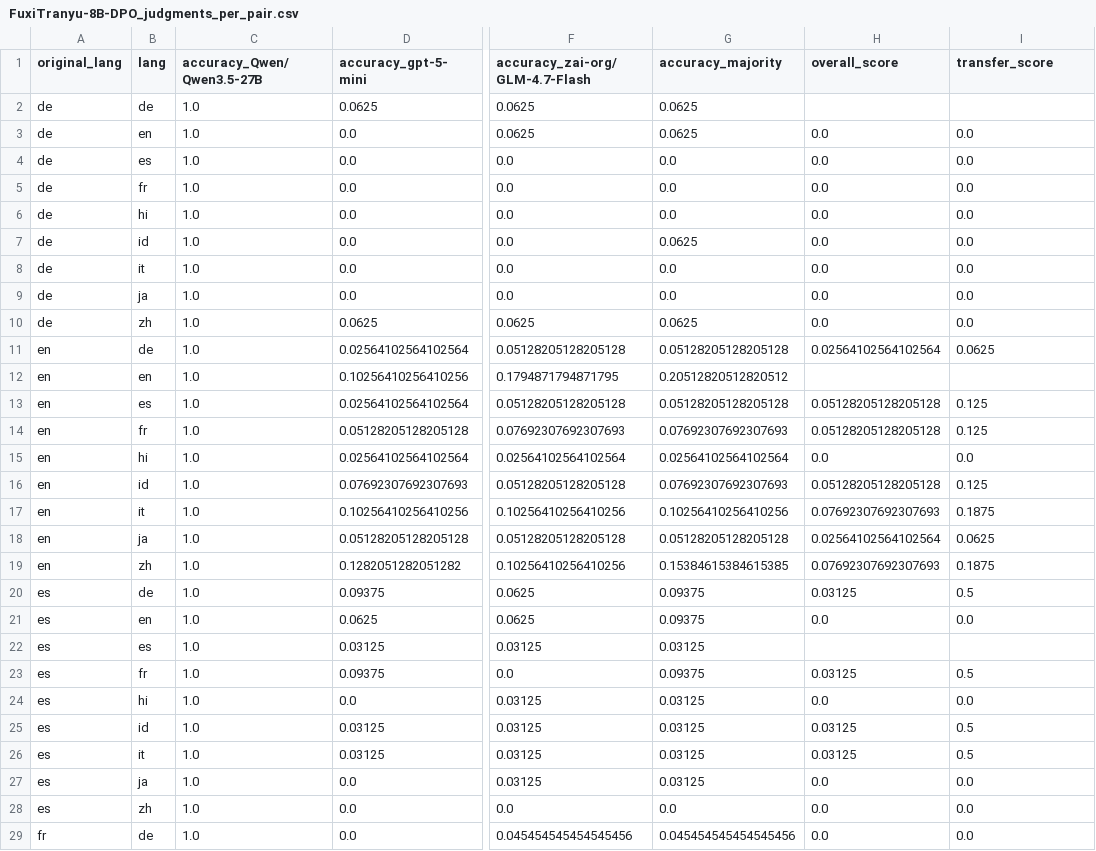
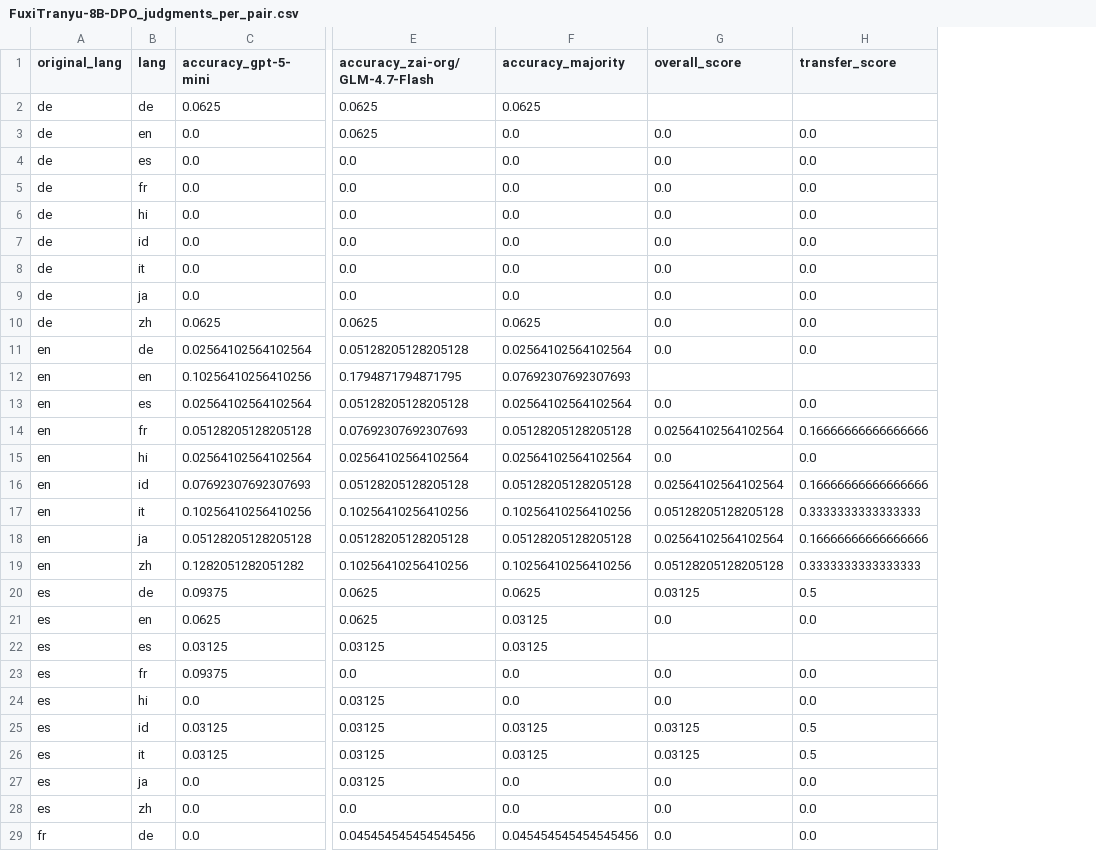
Before and after one commit to mattiaferrarini/multilingual-spectral-evolution, a CSV file: code/results/eclektic/FuxiTranyu-8B-DPO_judgments_per_pair.csv, drawn as a sheet; only a part is shown, gaps mark what is left out; removed rows and columns are numbered as before the commit, all else as after; the diff covers the shown part only; the diff names each change by its address in the sheet, - before the commit and + after, or states it on an @@ line.

Commit message:
Remove qwen judge, add targets, add predictors

```diff
--- a/code/results/eclektic/FuxiTranyu-8B-DPO_judgments_per_pair.csv
+++ b/code/results/eclektic/FuxiTranyu-8B-DPO_judgments_per_pair.csv
-column C (accuracy_Qwen/Qwen3.5-27B), rows 2-29: all 1.0
-F3 (accuracy_majority): 0.0625
+F3 (accuracy_majority): 0.0
-F7 (accuracy_majority): 0.0625
+F7 (accuracy_majority): 0.0
-F11 (accuracy_majority): 0.05128205128205128
+F11 (accuracy_majority): 0.02564102564102564
-G11 (overall_score): 0.02564102564102564
+G11 (overall_score): 0.0
-H11 (transfer_score): 0.0625
+H11 (transfer_score): 0.0
-F12 (accuracy_majority): 0.20512820512820512
+F12 (accuracy_majority): 0.07692307692307693
-F13 (accuracy_majority): 0.05128205128205128
+F13 (accuracy_majority): 0.02564102564102564
-G13 (overall_score): 0.05128205128205128
+G13 (overall_score): 0.0
-H13 (transfer_score): 0.125
+H13 (transfer_score): 0.0
-F14 (accuracy_majority): 0.07692307692307693
+F14 (accuracy_majority): 0.05128205128205128
-G14 (overall_score): 0.05128205128205128
+G14 (overall_score): 0.02564102564102564
-H14 (transfer_score): 0.125
+H14 (transfer_score): 0.16666666666666666
-F16 (accuracy_majority): 0.07692307692307693
+F16 (accuracy_majority): 0.05128205128205128
-G16 (overall_score): 0.05128205128205128
+G16 (overall_score): 0.02564102564102564
-H16 (transfer_score): 0.125
+H16 (transfer_score): 0.16666666666666666
-G17 (overall_score): 0.07692307692307693
+G17 (overall_score): 0.05128205128205128
-H17 (transfer_score): 0.1875
+H17 (transfer_score): 0.3333333333333333
-H18 (transfer_score): 0.0625
+H18 (transfer_score): 0.16666666666666666
-F19 (accuracy_majority): 0.15384615384615385
+F19 (accuracy_majority): 0.10256410256410256
-G19 (overall_score): 0.07692307692307693
+G19 (overall_score): 0.05128205128205128
-H19 (transfer_score): 0.1875
+H19 (transfer_score): 0.3333333333333333
-F20 (accuracy_majority): 0.09375
+F20 (accuracy_majority): 0.0625
-F21 (accuracy_majority): 0.09375
+F21 (accuracy_majority): 0.03125
-F23 (accuracy_majority): 0.09375
+F23 (accuracy_majority): 0.0
-G23 (overall_score): 0.03125
+G23 (overall_score): 0.0
-H23 (transfer_score): 0.5
+H23 (transfer_score): 0.0
-F24 (accuracy_majority): 0.03125
+F24 (accuracy_majority): 0.0
-F27 (accuracy_majority): 0.03125
+F27 (accuracy_majority): 0.0
```
Also changed, not shown: 81 edited cells elsewhere in this file, code/results/eclektic/Apertus-8B-Instruct-2509_judgments_per_pair.csv, 34 other files.
